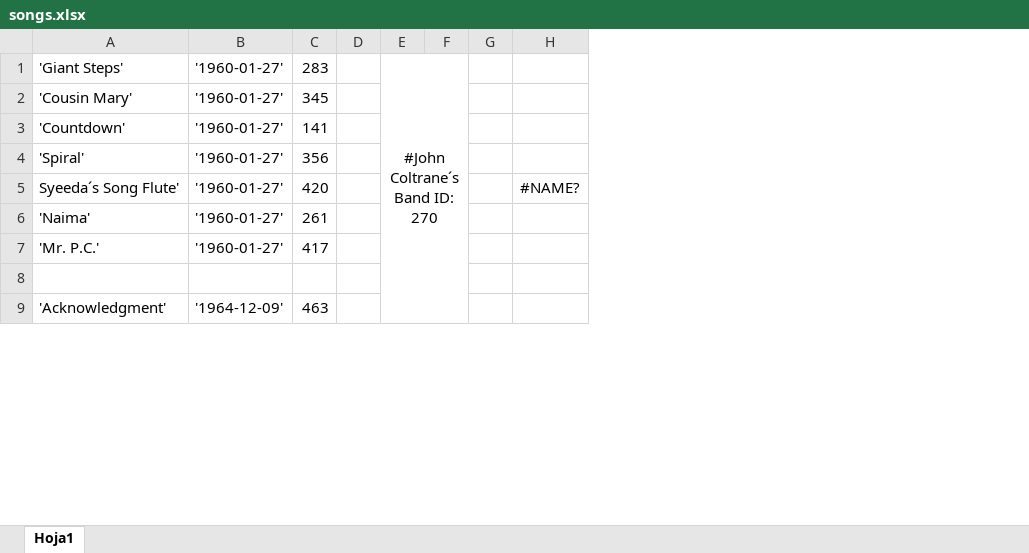
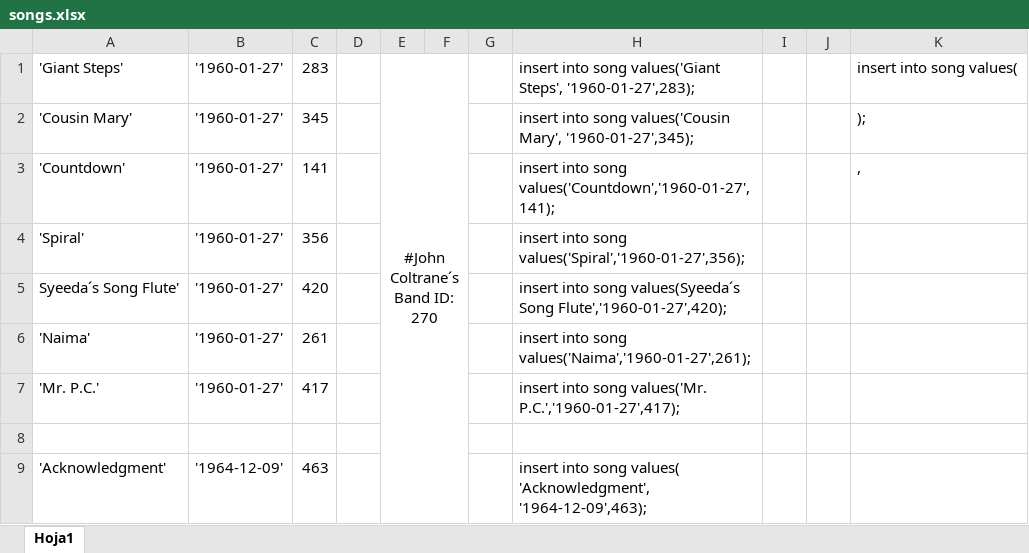
Before and after one commit to MSchere/databases, an Excel workbook: Archivos Excel/songs.xlsx, sheet Hoja1, drawn as a sheet; only a part is shown; values as stored, in another font and other column widths than the file's, no borders; removed rows and columns are numbered as before the commit, all else as after; the diff names each change by its address in the sheet, - before the commit and + after, or states it on an @@ line.

```diff
--- a/Archivos Excel/songs.xlsx (sheet Hoja1)
+++ b/Archivos Excel/songs.xlsx (sheet Hoja1)
-column H, row 5: #NAME?
+column H, rows 1-9: insert into song values('Giant Steps', '1960-01-27',283); | insert into song values('Cousin Mary', '1960-01-27',345); | insert into song values('Countdown','1960-01-27',141); | insert into song values('Spiral','1960-01-27',356); | insert into song values(Syeeda´s Song Flute','1960-01-27',420); | insert into song values('Naima','1960-01-27',261); | insert into song values('Mr. P.C.','1960-01-27',417); |  | insert into song values( 'Acknowledgment', '1964-12-09',463);
+column I, empty
+column J, empty
+column K, rows 1-3: insert into song values( | ); | ,
```
Also changed, not shown: Archivos Excel/contains.xlsx, Archivos Excel/musician.xlsx, 14 other files.
